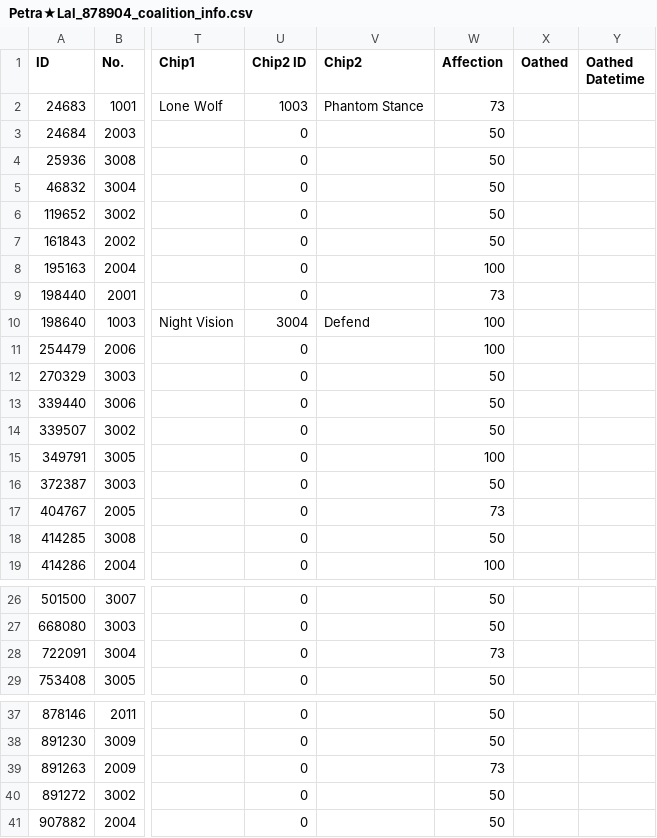
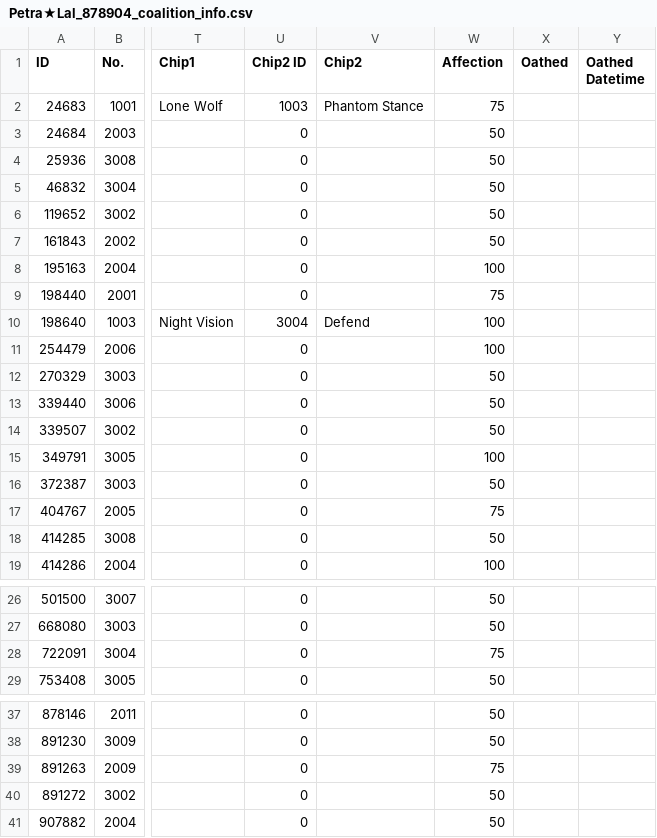
Before and after one commit to TheRealPetraLal/Info, a CSV file: Petra★Lal_878904_coalition_info.csv, drawn as a sheet; only a part is shown, gaps mark what is left out; the diff covers the shown part only; the diff names each change by its address in the sheet, - before the commit and + after, or states it on an @@ line.

```diff
--- a/Petra★Lal_878904_coalition_info.csv
+++ b/Petra★Lal_878904_coalition_info.csv
-W2 (Affection): 73
+W2 (Affection): 75
-W9 (Affection): 73
+W9 (Affection): 75
-W17 (Affection): 73
+W17 (Affection): 75
-W28 (Affection): 73
+W28 (Affection): 75
-W39 (Affection): 73
+W39 (Affection): 75
```
Also changed, not shown: 1 edited cell elsewhere in this file, Petra★Lal_878904__theater_optimize_team.csv, Petra★Lal_878904_doll_info.csv, 4 other files.
